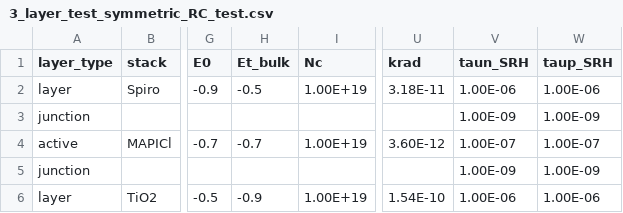
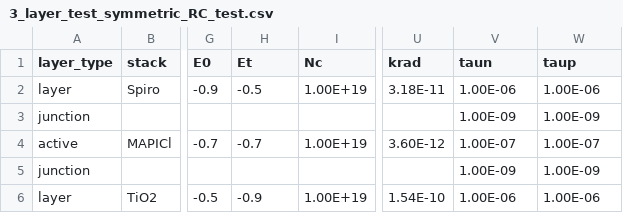
Before and after one commit to barnesgroupICL/Driftfusion, a CSV file: Input_files/3_layer_test_symmetric_RC_test.csv, drawn as a sheet; only a part is shown, gaps mark what is left out; the diff names each change by its address in the sheet, - before the commit and + after, or states it on an @@ line.

Commit message:
Updated input_files with newer variable names

```diff
--- a/Input_files/3_layer_test_symmetric_RC_test.csv
+++ b/Input_files/3_layer_test_symmetric_RC_test.csv
-H1: Et_bulk
+H1: Et
-V1: taun_SRH
+V1: taun
-W1: taup_SRH
+W1: taup
```
Also changed, not shown: Input_files/10_layer_test.csv, Input_files/1_layer_single_carrier.csv, 10 other files.
